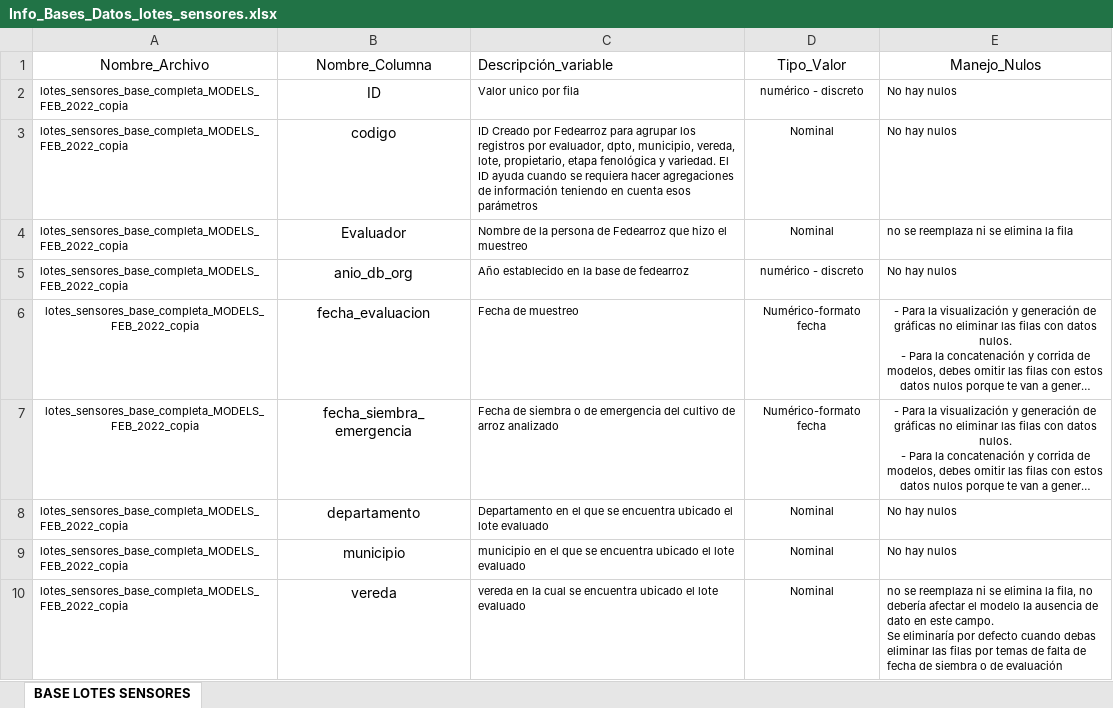
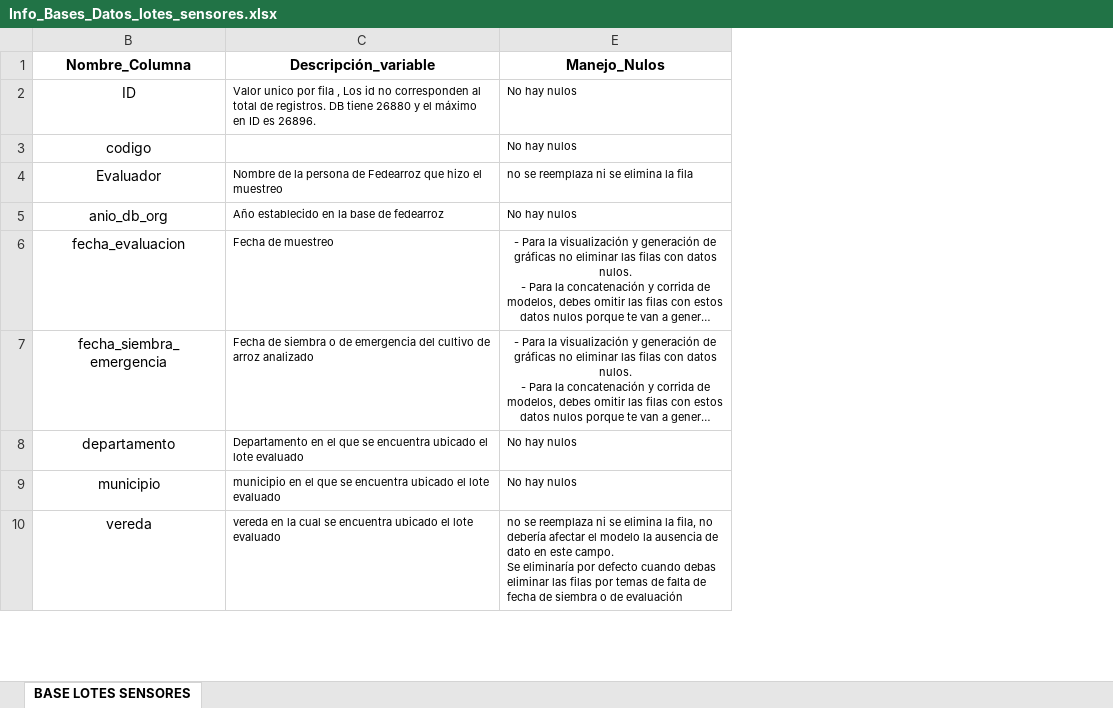
Before and after one commit to jaagomezmu/Machine-learning-for-rice-crop, an Excel workbook: Info_Bases_Datos_lotes_sensores.xlsx, sheet BASE LOTES SENSORES, drawn as a sheet; only a part is shown; long unchanged cells end in …; values as stored, in another font and other column widths than the file's, no borders; charts and pictures not drawn; the diff names each change by its address in the sheet, - before the commit and + after, or states it on an @@ line.

```diff
--- a/Info_Bases_Datos_lotes_sensores.xlsx (sheet BASE LOTES SENSORES)
+++ b/Info_Bases_Datos_lotes_sensores.xlsx (sheet BASE LOTES SENSORES)
@@ column A (Nombre_Archivo) hidden, rows 2-10: all lotes_sensores_base_completa_MODELS_FEB_2022_copia @@
@@ column D (Tipo_Valor) hidden, rows 2-10: numérico - discreto | Nominal | Nominal | numérico - discreto | Numérico-formato fecha | Numérico-formato fecha | Nominal | Nominal | Nominal @@
-B1:C1 bold: off
+B1:C1 bold: on
-C1 alignment: left
+C1 alignment: center
-E1 bold: off
+E1 bold: on
-C2 (Descripción_variable): …por fila
+C2 (Descripción_variable): …por fila , Los id no corresponden al total de registros. DB tiene 26880 y el máximo en ID es 26896.
-C3 (Descripción_variable): ID Creado por Fedearroz para agrupar los registros por evaluador, dpto, municipio, vereda, lote, propietario, etapa fenológica y variedad. El ID ayuda cuando se requiera hacer agregaciones de información teniendo en cuenta esos parámetros
+C3 (Descripción_variable): (empty)
```
Also changed, not shown: charts or pictures, 14 other files.
